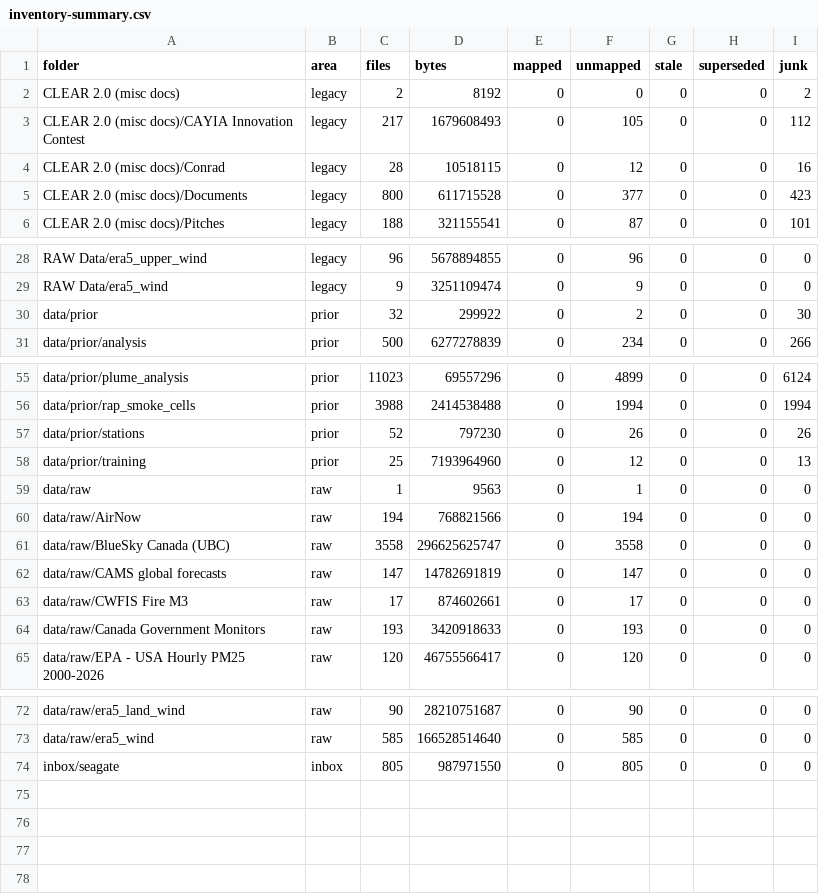
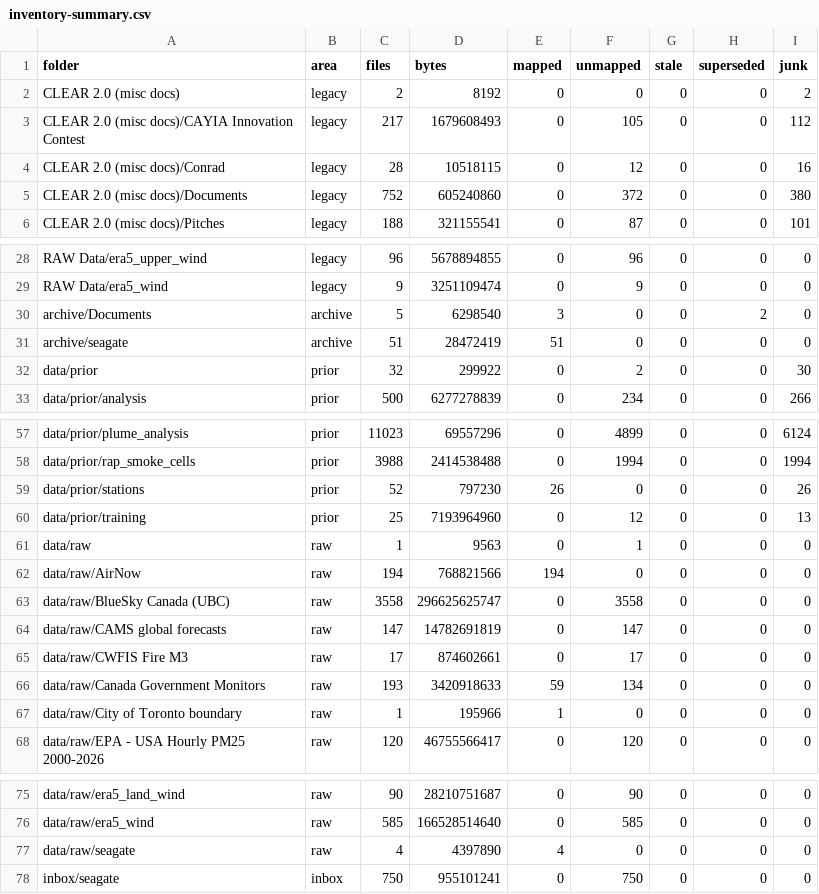
Before and after one commit to ryannzander/clear2.0, a CSV file: manifests/inventory-summary.csv, drawn as a sheet; only a part is shown, gaps mark what is left out.

Commit message:
docs(knowledge): Phase 1 catalogue - mirrors of doc folders 04/15/19/23/35, data cards for NAPS, MECP, AirNow, prior stations, City boundary, old grids

```diff
--- a/manifests/inventory-summary.csv
+++ b/manifests/inventory-summary.csv
@@ -4,3 +4,3 @@ CLEAR 2.0 (misc docs)/CAYIA Innovation Contest,legacy,217,1679608493,0,105,0,0,1
 CLEAR 2.0 (misc docs)/Conrad,legacy,28,10518115,0,12,0,0,16
-CLEAR 2.0 (misc docs)/Documents,legacy,800,611715528,0,377,0,0,423
+CLEAR 2.0 (misc docs)/Documents,legacy,752,605240860,0,372,0,0,380
 CLEAR 2.0 (misc docs)/Pitches,legacy,188,321155541,0,87,0,0,101
@@ -29,2 +29,4 @@ RAW Data/era5_upper_wind,legacy,96,5678894855,0,96,0,0,0
 RAW Data/era5_wind,legacy,9,3251109474,0,9,0,0,0
+archive/Documents,archive,5,6298540,3,0,0,2,0
+archive/seagate,archive,51,28472419,51,0,0,0,0
 data/prior,prior,32,299922,0,2,0,0,30
@@ -56,6 +58,6 @@ data/prior/plume_analysis,prior,11023,69557296,0,4899,0,0,6124
 data/prior/rap_smoke_cells,prior,3988,2414538488,0,1994,0,0,1994
-data/prior/stations,prior,52,797230,0,26,0,0,26
+data/prior/stations,prior,52,797230,26,0,0,0,26
 data/prior/training,prior,25,7193964960,0,12,0,0,13
 data/raw,raw,1,9563,0,1,0,0,0
-data/raw/AirNow,raw,194,768821566,0,194,0,0,0
+data/raw/AirNow,raw,194,768821566,194,0,0,0,0
 data/raw/BlueSky Canada (UBC),raw,3558,296625625747,0,3558,0,0,0
@@ -63,3 +65,4 @@ data/raw/CAMS global forecasts,raw,147,14782691819,0,147,0,0,0
 data/raw/CWFIS Fire M3,raw,17,874602661,0,17,0,0,0
-data/raw/Canada Government Monitors,raw,193,3420918633,0,193,0,0,0
+data/raw/Canada Government Monitors,raw,193,3420918633,59,134,0,0,0
+data/raw/City of Toronto boundary,raw,1,195966,1,0,0,0,0
 data/raw/EPA - USA Hourly PM25 2000-2026,raw,120,46755566417,0,120,0,0,0
@@ -73,2 +76,3 @@ data/raw/era5_land_wind,raw,90,28210751687,0,90,0,0,0
 data/raw/era5_wind,raw,585,166528514640,0,585,0,0,0
-inbox/seagate,inbox,805,987971550,0,805,0,0,0
+data/raw/seagate,raw,4,4397890,4,0,0,0,0
+inbox/seagate,inbox,750,955101241,0,750,0,0,0
```
Also changed, not shown: 26 other files.
